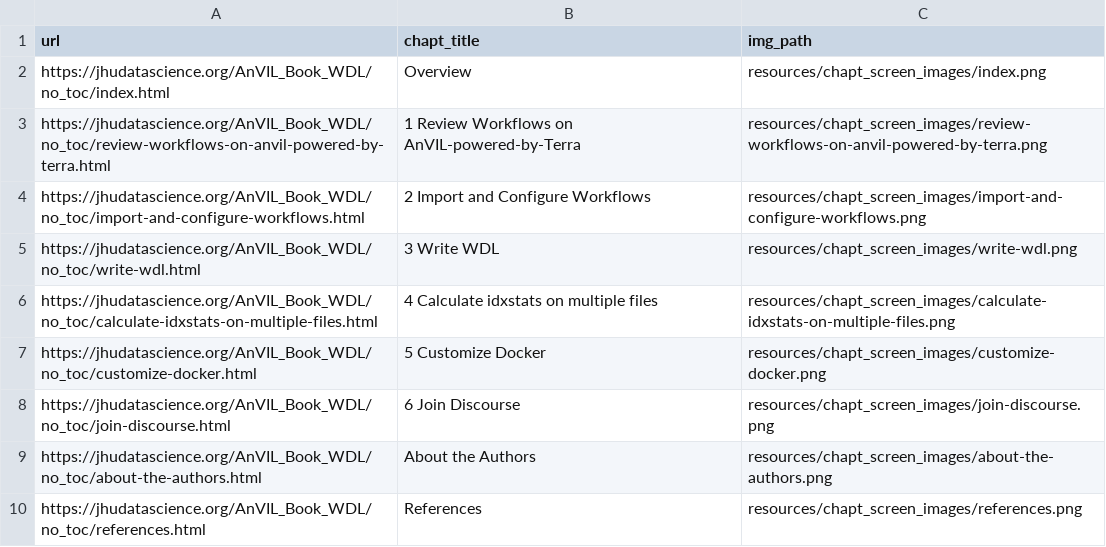
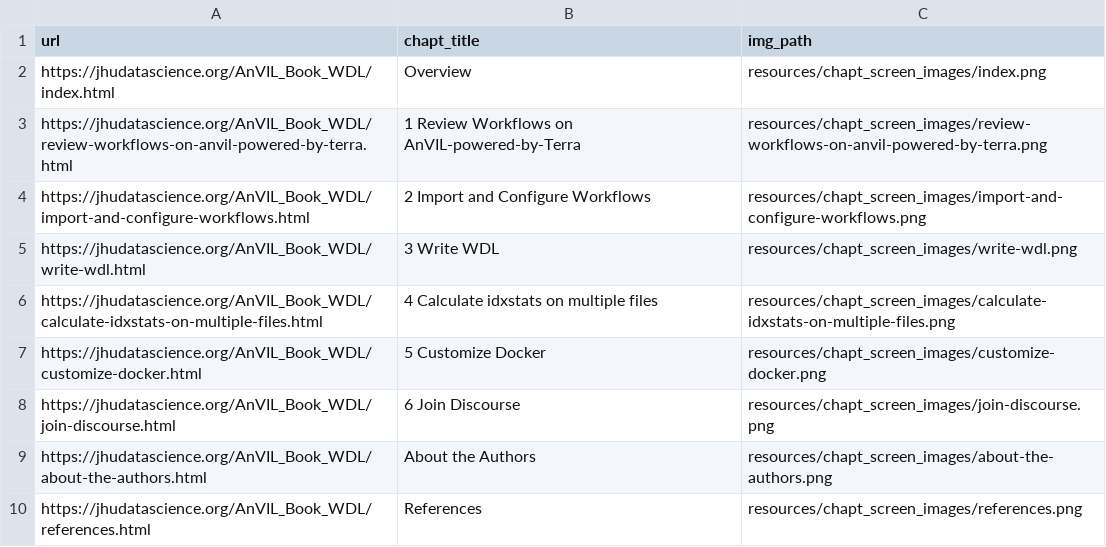
Before and after one commit to jhudsl/AnVIL_Book_WDL, a TSV file: resources/chapt_screen_images/chapter_urls.tsv, drawn as a sheet.

```diff
--- a/resources/chapt_screen_images/chapter_urls.tsv
+++ b/resources/chapt_screen_images/chapter_urls.tsv
@@ -1,10 +1,10 @@
 url	chapt_title	img_path
-https://jhudatascience.org/AnVIL_Book_WDL/no_toc/index.html	Overview	resources/chapt_screen_images/index.png
-https://jhudatascience.org/AnVIL_Book_WDL/no_toc/review-workflows-on-anvil-powered-by-terra.html	1 Review Workflows on AnVIL-powered-by-Terra	resources/chapt_screen_images/review-workflows-on-anvil-powered-by-terra.png
-https://jhudatascience.org/AnVIL_Book_WDL/no_toc/import-and-configure-workflows.html	2 Import and Configure Workflows	resources/chapt_screen_images/import-and-configure-workflows.png
-https://jhudatascience.org/AnVIL_Book_WDL/no_toc/write-wdl.html	3 Write WDL	resources/chapt_screen_images/write-wdl.png
-https://jhudatascience.org/AnVIL_Book_WDL/no_toc/calculate-idxstats-on-multiple-files.html	4 Calculate idxstats on multiple files	resources/chapt_screen_images/calculate-idxstats-on-multiple-files.png
-https://jhudatascience.org/AnVIL_Book_WDL/no_toc/customize-docker.html	5 Customize Docker	resources/chapt_screen_images/customize-docker.png
-https://jhudatascience.org/AnVIL_Book_WDL/no_toc/join-discourse.html	6 Join Discourse	resources/chapt_screen_images/join-discourse.png
-https://jhudatascience.org/AnVIL_Book_WDL/no_toc/about-the-authors.html	About the Authors	resources/chapt_screen_images/about-the-authors.png
-https://jhudatascience.org/AnVIL_Book_WDL/no_toc/references.html	References	resources/chapt_screen_images/references.png
+https://jhudatascience.org/AnVIL_Book_WDL/index.html	Overview	resources/chapt_screen_images/index.png
+https://jhudatascience.org/AnVIL_Book_WDL/review-workflows-on-anvil-powered-by-terra.html	1 Review Workflows on AnVIL-powered-by-Terra	resources/chapt_screen_images/review-workflows-on-anvil-powered-by-terra.png
+https://jhudatascience.org/AnVIL_Book_WDL/import-and-configure-workflows.html	2 Import and Configure Workflows	resources/chapt_screen_images/import-and-configure-workflows.png
+https://jhudatascience.org/AnVIL_Book_WDL/write-wdl.html	3 Write WDL	resources/chapt_screen_images/write-wdl.png
+https://jhudatascience.org/AnVIL_Book_WDL/calculate-idxstats-on-multiple-files.html	4 Calculate idxstats on multiple files	resources/chapt_screen_images/calculate-idxstats-on-multiple-files.png
+https://jhudatascience.org/AnVIL_Book_WDL/customize-docker.html	5 Customize Docker	resources/chapt_screen_images/customize-docker.png
+https://jhudatascience.org/AnVIL_Book_WDL/join-discourse.html	6 Join Discourse	resources/chapt_screen_images/join-discourse.png
+https://jhudatascience.org/AnVIL_Book_WDL/about-the-authors.html	About the Authors	resources/chapt_screen_images/about-the-authors.png
+https://jhudatascience.org/AnVIL_Book_WDL/references.html	References	resources/chapt_screen_images/references.png
```
Also changed, not shown: 29 other files.
